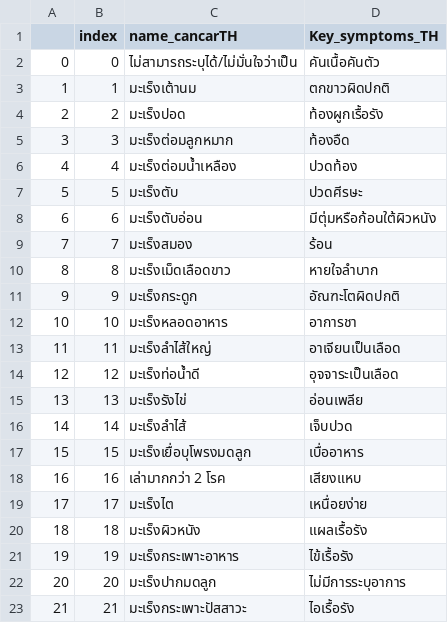
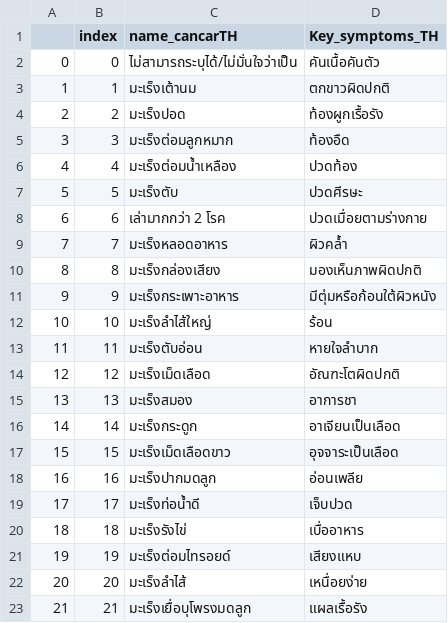
Before and after one commit to MOOwuttichai/NCDs_Listener, a CSV file: data_name_sym_have.csv, drawn as a sheet; only a part is shown; the diff covers the shown part only.

```diff
--- a/data_name_sym_have.csv
+++ b/data_name_sym_have.csv
@@ -7,17 +7,17 @@
 5,5,มะเร็งตับ,ปวดศีรษะ
-6,6,มะเร็งตับอ่อน,มีตุ่มหรือก้อนใต้ผิวหนัง
-7,7,มะเร็งสมอง,ร้อน
-8,8,มะเร็งเม็ดเลือดขาว,หายใจลำบาก
-9,9,มะเร็งกระดูก,อัณฑะโตผิดปกติ
-10,10,มะเร็งหลอดอาหาร,อาการชา
-11,11,มะเร็งลำไส้ใหญ่,อาเจียนเป็นเลือด
-12,12,มะเร็งท่อน้ำดี,อุจจาระเป็นเลือด
-13,13,มะเร็งรังไข่,อ่อนเพลีย
-14,14,มะเร็งลำไส้,เจ็บปวด
-15,15,มะเร็งเยื่อบุโพรงมดลูก,เบื่ออาหาร
-16,16,เล่ามากกว่า 2 โรค,เสียงแหบ
-17,17,มะเร็งไต,เหนื่อยง่าย
-18,18,มะเร็งผิวหนัง,แผลเรื้อรัง
-19,19,มะเร็งกระเพาะอาหาร,ไข้เรื้อรัง
-20,20,มะเร็งปากมดลูก,ไม่มีการระบุอาการ
-21,21,มะเร็งกระเพาะปัสสาวะ,ไอเรื้อรัง
+6,6,เล่ามากกว่า 2 โรค,ปวดเมื่อยตามร่างกาย
+7,7,มะเร็งหลอดอาหาร,ผิวคล้ำ
+8,8,มะเร็งกล่องเสียง,มองเห็นภาพผิดปกติ
+9,9,มะเร็งกระเพาะอาหาร,มีตุ่มหรือก้อนใต้ผิวหนัง
+10,10,มะเร็งลำไส้ใหญ่,ร้อน
+11,11,มะเร็งตับอ่อน,หายใจลำบาก
+12,12,มะเร็งเม็ดเลือด,อัณฑะโตผิดปกติ
+13,13,มะเร็งสมอง,อาการชา
+14,14,มะเร็งกระดูก,อาเจียนเป็นเลือด
+15,15,มะเร็งเม็ดเลือดขาว,อุจจาระเป็นเลือด
+16,16,มะเร็งปากมดลูก,อ่อนเพลีย
+17,17,มะเร็งท่อน้ำดี,เจ็บปวด
+18,18,มะเร็งรังไข่,เบื่ออาหาร
+19,19,มะเร็งต่อมไทรอยด์,เสียงแหบ
+20,20,มะเร็งลำไส้,เหนื่อยง่าย
+21,21,มะเร็งเยื่อบุโพรงมดลูก,แผลเรื้อรัง
```
Also changed, not shown: 13 edited cells elsewhere in this file, all_data_nameandsym.csv, name_cancer_and_symptoms_lowercase.csv, 35 other files.
